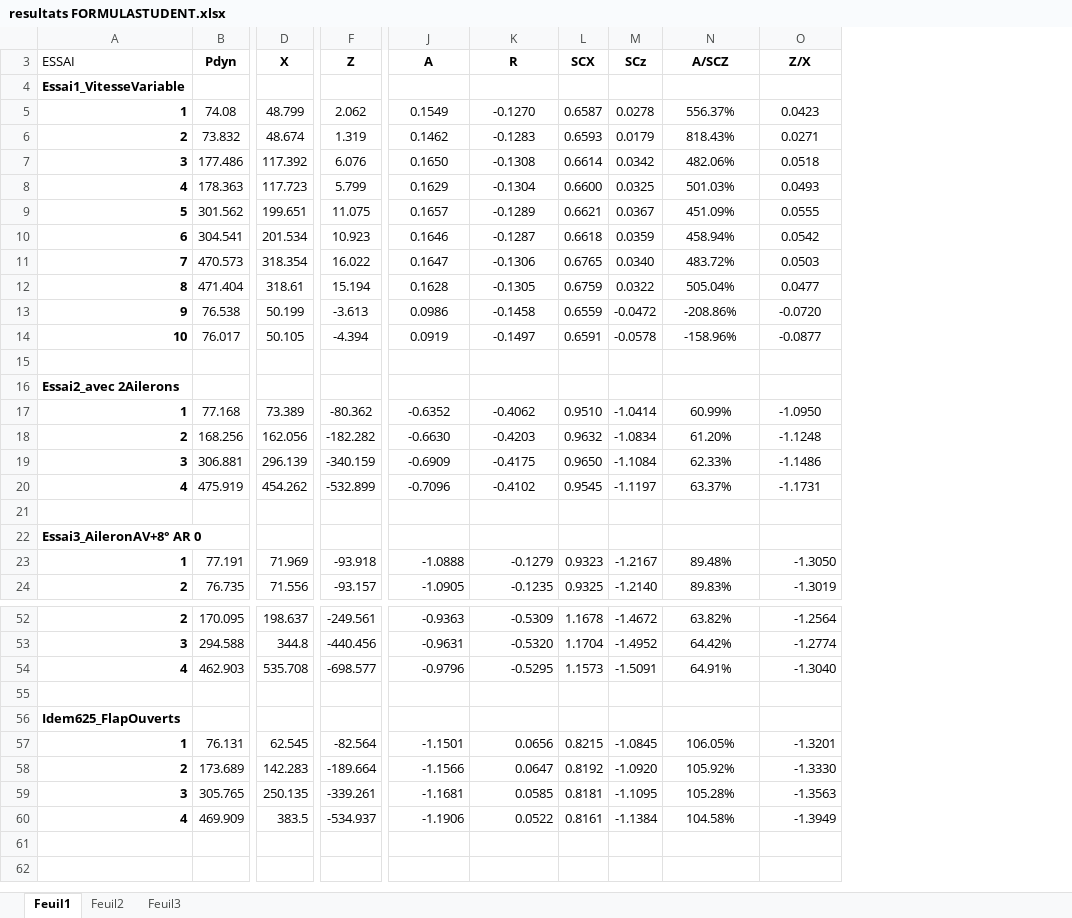
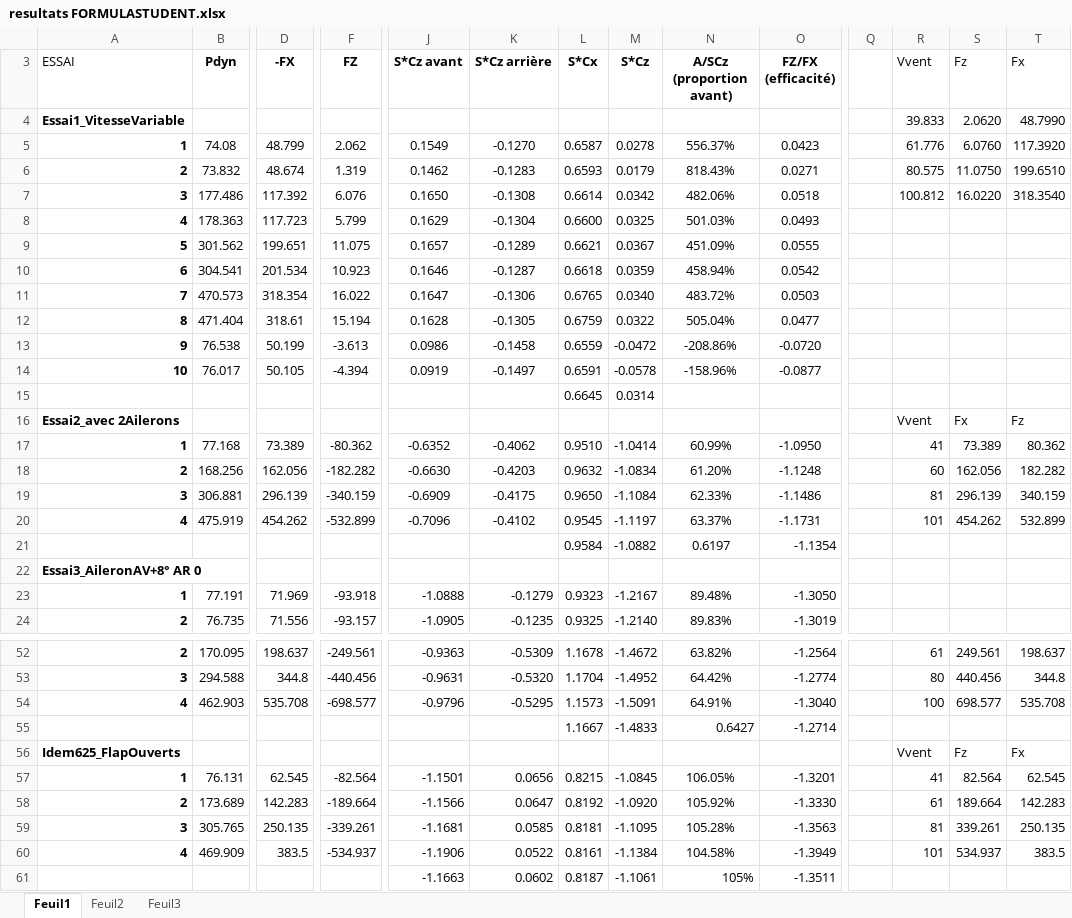
Before and after one commit to EOSCogniton/Test-Data, an Excel workbook: 7_Invictus/Session d'essais aero - Institut Aerotechnique 25 02 22/resultats FORMULASTUDENT.xlsx, sheet Feuil1, drawn as a sheet; only a part is shown, gaps mark what is left out; values as stored, in another font and other column widths than the file's, no borders; charts and pictures not drawn; rows hold the shown columns only; the diff names each change by its address in the sheet, - before the commit and + after, or states it on an @@ line.

Commit message:
courbes d'interpretation session d'essais IAT

```diff
--- a/7_Invictus/Session d'essais aero - Institut Aerotechnique 25 02 22/resultats FORMULASTUDENT.xlsx (sheet Feuil1)
+++ b/7_Invictus/Session d'essais aero - Institut Aerotechnique 25 02 22/resultats FORMULASTUDENT.xlsx (sheet Feuil1)
+column Q, empty
+column R (Vvent), rows 4-20: 39.833 | 61.776 | 80.575 | 100.812 |  |  |  |  |  |  |  |  | Vvent | 41 | 60 | 81 | 101; rows 52-60: 61 | 80 | 100 |  | Vvent | 41 | 61 | 81 | 101
+column S (Fz), rows 4-20: 2.0620 | 6.0760 | 11.0750 | 16.0220 |  |  |  |  |  |  |  |  | Fx | 73.389 | 162.056 | 296.139 | 454.262; rows 52-60: 249.561 | 440.456 | 698.577 |  | Fz | 82.564 | 189.664 | 339.261 | 534.937
+column T (Fx), rows 4-20: 48.7990 | 117.3920 | 199.6510 | 318.3540 |  |  |  |  |  |  |  |  | Fz | 80.362 | 182.282 | 340.159 | 532.899; rows 52-60: 198.637 | 344.8 | 535.708 |  | Fx | 62.545 | 142.283 | 250.135 | 383.5
-D3: X
+D3: -FX
-F3: Z
+F3: FZ
-J3: A
+J3: S*Cz avant
-K3: R
+K3: S*Cz arrière
-L3: SCX
+L3: S*Cx
-M3: SCz
+M3: S*Cz
-N3: A/SCZ
+N3: A/SCz (proportion avant)
-O3: Z/X
+O3: FZ/FX (efficacité)
-row 15: (empty)
+row 15:  |  |  |  |  |  | 0.6645 | 0.0314
-row 21: (empty)
+row 21:  |  |  |  |  |  | 0.9584 | -1.0882 | 0.6197 | -1.1354
-row 55: (empty)
+row 55:  |  |  |  |  |  | 1.1667 | -1.4833 | 0.6427 | -1.2714
+row 61:  |  |  |  | -1.1663 | 0.0602 | 0.8187 | -1.1061 | 105% | -1.3511
```
Also changed, not shown: charts or pictures, 9 other files.
